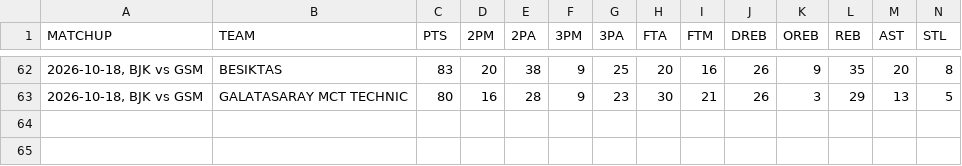
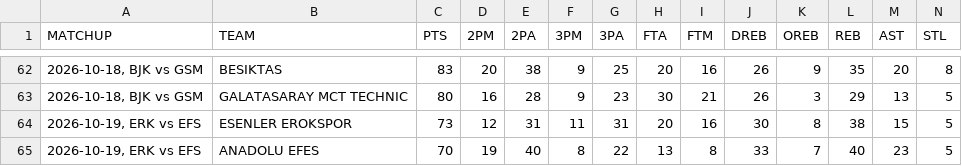
Before and after one commit to filippospol/R-bball-projects, a CSV file: bball-stats/data/TR-teams.csv, drawn as a sheet; only a part is shown, gaps mark what is left out; rows hold the shown columns only; the diff names each change by its address in the sheet, - before the commit and + after, or states it on an @@ line.

```diff
--- a/bball-stats/data/TR-teams.csv
+++ b/bball-stats/data/TR-teams.csv
+row 64: 2026-10-19, ERK vs EFS | ESENLER EROKSPOR | 73 | 12 | 31 | 11 | 31 | 20 | 16 | 30 | 8 | 38 | 15 | 5
+row 65: 2026-10-19, ERK vs EFS | ANADOLU EFES | 70 | 19 | 40 | 8 | 22 | 13 | 8 | 33 | 7 | 40 | 23 | 5
```
Also changed, not shown: bball-stats/data/DE-players.csv, bball-stats/data/EC-players.csv, 3 other files.
